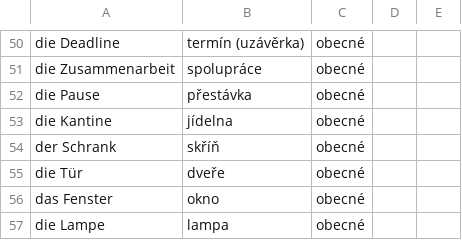
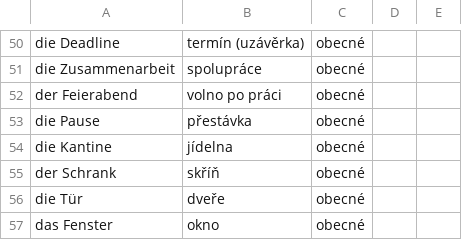
Before and after one commit to sweinertovawww/germanllama, a CSV file: public/slovicka.csv, drawn as a sheet; only a part is shown, gaps mark what is left out; the shorter side is filled out with more unchanged rows; the diff names each change by its address in the sheet, - before the commit and + after, or states it on an @@ line.

```diff
--- a/public/slovicka.csv
+++ b/public/slovicka.csv
+row 52: der Feierabend | volno po práci | obecné
```
